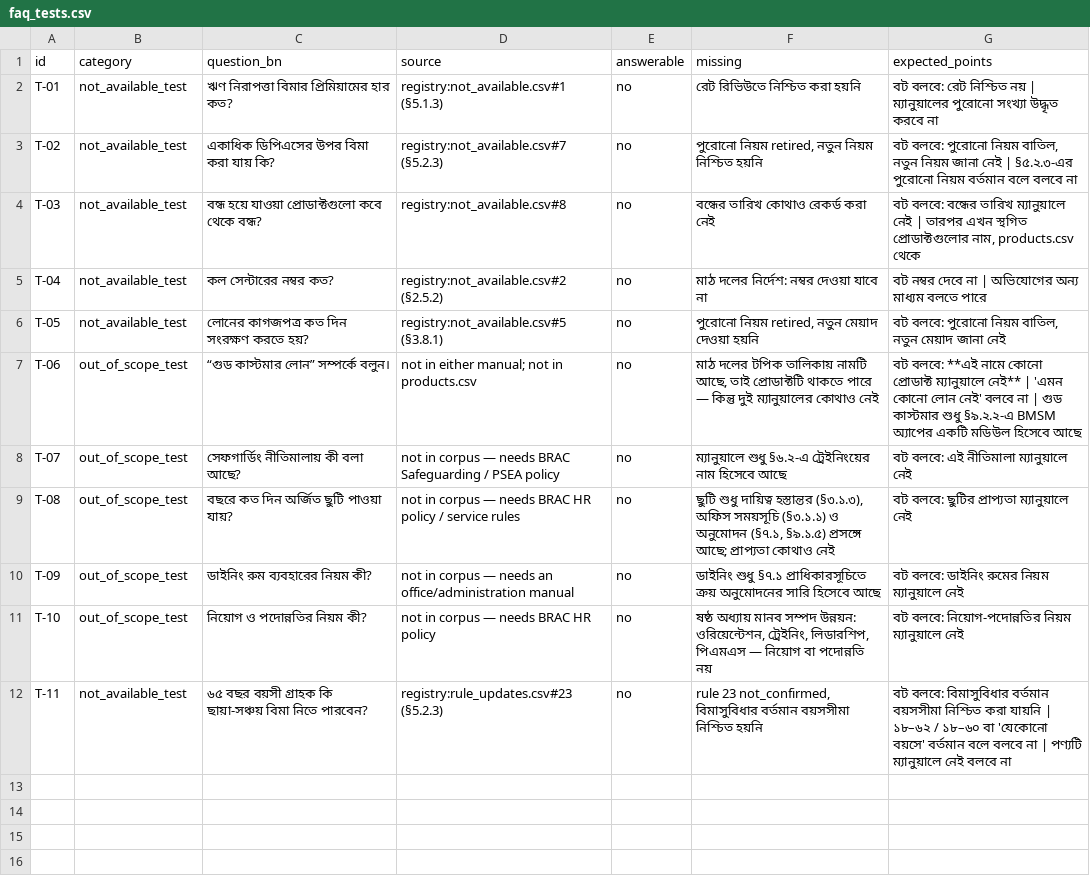
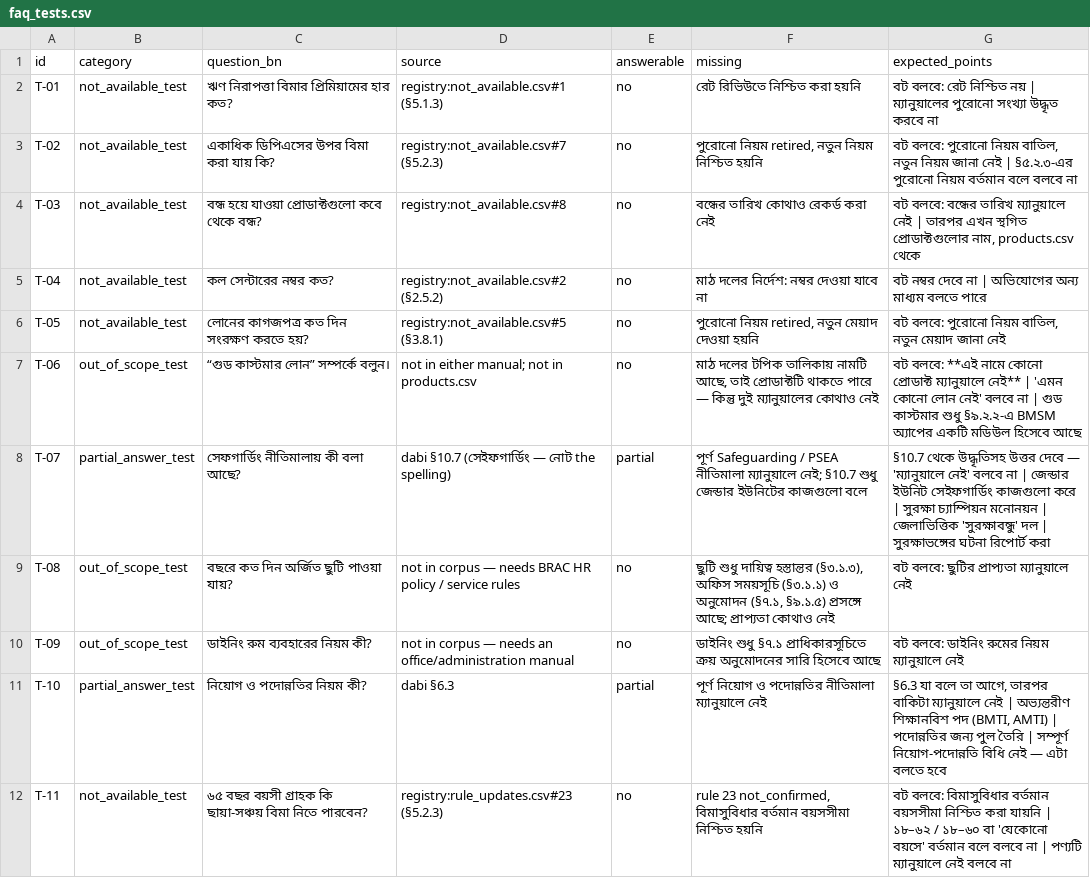
Before and after one commit to Sadman-Rahman25/bengali-faq-assistant, a CSV file: data/faq/faq_tests.csv, drawn as a sheet.

Commit message:
Floor below the lowest hit; safeguarding is not a gap; two tests corrected
FLOOR 0.6253 -> 0.55. The measured lowest hit is the wrong number to
ship. The distribution still inverts -- misses score higher than hits --
so the floor cannot separate a found answer from a lost one, and every
point of it above the degenerate case is pure cost. At 0.6253 two of the
eleven live tests stopped before the model (T-08 0.6018, T-09 0.6246)
and a real question landing at 0.61 would stop too: refusing real
questions to catch nothing. 0.55 sits below every observed hit with room
to spare and still catches a search that came back with nothing related.

SAFEGUARDING IS COVERED, at §10.7, and was reported missing on a
spelling. The survey searched সেফগার্ডিং (2 hits, a training title in
§6.2); the manuals mostly write সেইফগার্ডিং -- 8 hits in 4 chunks -- and
§10.7 carries a whole section: a nominated সুরক্ষা চ্যাম্পিয়ন, a
district সুরক্ষাবন্ধু team, reporting a সুরক্ষাভঙ্গ. corpus_gaps.md §5.1
records it, because that file is where someone checks whether a topic is
missing and a wrong "missing" sends them hunting for a document already
in hand.

Re-searched the other three topics across spellings at the same time:
leave entitlement and dining-room rules are still absent; HR and
disciplinary are partly covered, and §10.14.6 ন্যয়পাল ব্যবস্থাপনা -- the
appeal route against a শাস্তিমূলক decision -- was missed by the first
survey for the same reason.

TWO TESTS CORRECTED. T-07 and T-10 expected a refusal the corpus does
not justify, both written from that survey. T-07 now expects a cited
answer from §10.7; T-10 expects a partial one -- what §6.3 says about
internal trainee posts and the promotion pool, then that the full rules
are not in the manual. Neither the bot nor the registry changed; the
expectations were wrong.

out/ is gitignored, so the regenerated answers, the new FAQ rows F-46
and F-47, and the live-test results are not here. They are derived.

```diff
--- a/data/faq/faq_tests.csv
+++ b/data/faq/faq_tests.csv
@@ -7,6 +7,6 @@ T-05,not_available_test,লোনের কাগজপত্র কত দি
 T-06,out_of_scope_test,“গুড কাস্টমার লোন” সম্পর্কে বলুন।,not in either manual; not in products.csv,no,"মাঠ দলের টপিক তালিকায় নামটি আছে, তাই প্রোডাক্টটি থাকতে পারে — কিন্তু দুই ম্যানুয়ালের কোথাও নেই",বট বলবে: **এই নামে কোনো প্রোডাক্ট ম্যানুয়ালে নেই** | 'এমন কোনো লোন নেই' বলবে না | গুড কাস্টমার শুধু §৯.২.২-এ BMSM অ্যাপের একটি মডিউল হিসেবে আছে
-T-07,out_of_scope_test,সেফগার্ডিং নীতিমালায় কী বলা আছে?,not in corpus — needs BRAC Safeguarding / PSEA policy,no,ম্যানুয়ালে শুধু §৬.২-এ ট্রেইনিংয়ের নাম হিসেবে আছে,বট বলবে: এই নীতিমালা ম্যানুয়ালে নেই
+T-07,partial_answer_test,সেফগার্ডিং নীতিমালায় কী বলা আছে?,dabi §10.7 (সেইফগার্ডিং — নোট the spelling),partial,পূর্ণ Safeguarding / PSEA নীতিমালা ম্যানুয়ালে নেই; §10.7 শুধু জেন্ডার ইউনিটের কাজগুলো বলে,§10.7 থেকে উদ্ধৃতিসহ উত্তর দেবে — 'ম্যানুয়ালে নেই' বলবে না | জেন্ডার ইউনিট সেইফগার্ডিং কাজগুলো করে | সুরক্ষা চ্যাম্পিয়ন মনোনয়ন | জেলাভিত্তিক 'সুরক্ষাবন্ধু' দল | সুরক্ষাভঙ্গের ঘটনা রিপোর্ট করা
 T-08,out_of_scope_test,বছরে কত দিন অর্জিত ছুটি পাওয়া যায়?,not in corpus — needs BRAC HR policy / service rules,no,"ছুটি শুধু দায়িত্ব হস্তান্তর (§৩.১.৩), অফিস সময়সূচি (§৩.১.১) ও অনুমোদন (§৭.১, §৯.১.৫) প্রসঙ্গে আছে; প্রাপ্যতা কোথাও নেই",বট বলবে: ছুটির প্রাপ্যতা ম্যানুয়ালে নেই
 T-09,out_of_scope_test,ডাইনিং রুম ব্যবহারের নিয়ম কী?,not in corpus — needs an office/administration manual,no,ডাইনিং শুধু §৭.১ প্রাধিকারসূচিতে ক্রয় অনুমোদনের সারি হিসেবে আছে,বট বলবে: ডাইনিং রুমের নিয়ম ম্যানুয়ালে নেই
-T-10,out_of_scope_test,নিয়োগ ও পদোন্নতির নিয়ম কী?,not in corpus — needs BRAC HR policy,no,"ষষ্ঠ অধ্যায় মানব সম্পদ উন্নয়ন: ওরিয়েন্টেশন, ট্রেইনিং, লিডারশিপ, পিএমএস — নিয়োগ বা পদোন্নতি নয়",বট বলবে: নিয়োগ-পদোন্নতির নিয়ম ম্যানুয়ালে নেই
+T-10,partial_answer_test,নিয়োগ ও পদোন্নতির নিয়ম কী?,dabi §6.3,partial,পূর্ণ নিয়োগ ও পদোন্নতির নীতিমালা ম্যানুয়ালে নেই,"§6.3 যা বলে তা আগে, তারপর বাকিটা ম্যানুয়ালে নেই | অভ্যন্তরীণ শিক্ষানবিশ পদ (BMTI, AMTI) | পদোন্নতির জন্য পুল তৈরি | সম্পূর্ণ নিয়োগ-পদোন্নতি বিধি নেই — এটা বলতে হবে"
 T-11,not_available_test,৬৫ বছর বয়সী গ্রাহক কি ছায়া-সঞ্চয় বিমা নিতে পারবেন?,registry:rule_updates.csv#23 (§5.2.3),no,"rule 23 not_confirmed, বিমাসুবিধার বর্তমান বয়সসীমা নিশ্চিত হয়নি",বট বলবে: বিমাসুবিধার বর্তমান বয়সসীমা নিশ্চিত করা যায়নি | ১৮–৬২ / ১৮–৬০ বা 'যেকোনো বয়সে' বর্তমান বলে বলবে না | পণ্যটি ম্যানুয়ালে নেই বলবে না
```
Also changed, not shown: 2 other files.
